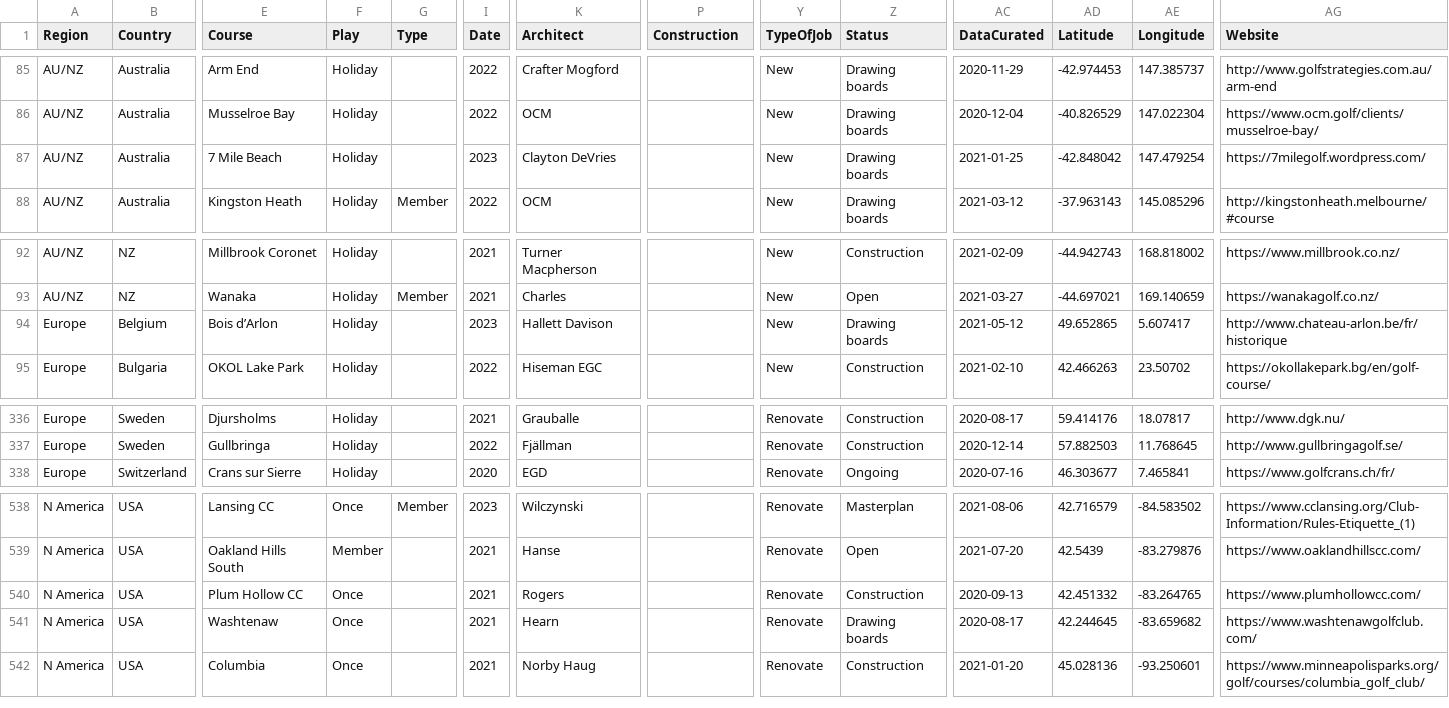
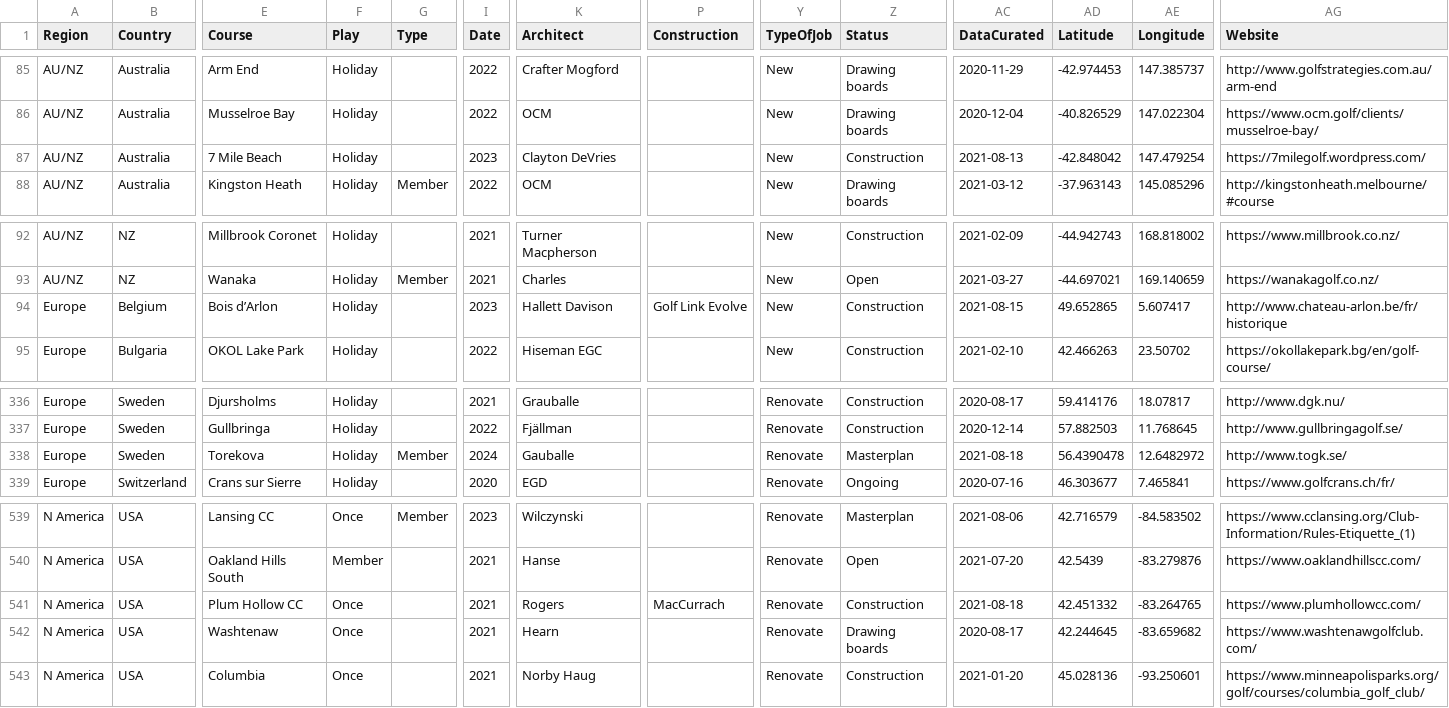
Before and after one commit to stennety/mywebsite, a CSV file: _data/allGolf.csv, drawn as a sheet; only a part is shown, gaps mark what is left out; addresses are those after the commit; rows hold the shown columns only; the diff names each change by its address in the sheet, - before the commit and + after, or states it on an @@ line.

Commit message:
Update allGolf.csv

```diff
--- a/_data/allGolf.csv
+++ b/_data/allGolf.csv
-Z87 (Status): Drawing boards
+Z87 (Status): Construction
-AC87 (DataCurated): 2021-01-25
+AC87 (DataCurated): 2021-08-13
-P94 (Construction): (empty)
+P94 (Construction): Golf Link Evolve
-Z94 (Status): Drawing boards
+Z94 (Status): Construction
-AC94 (DataCurated): 2021-05-12
+AC94 (DataCurated): 2021-08-15
+row 338: Europe | Sweden | Torekova | Holiday | Member | 2024 | Gauballe |  | Renovate | Masterplan | 2021-08-18 | 56.4390478 | 12.6482972 | http://www.togk.se/
-P541 (Construction): (empty)
+P541 (Construction): MacCurrach
-AC541 (DataCurated): 2020-09-13
+AC541 (DataCurated): 2021-08-18
```
